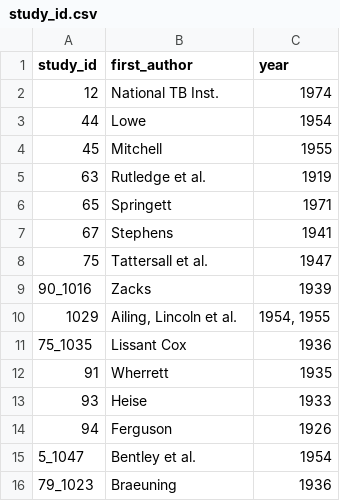
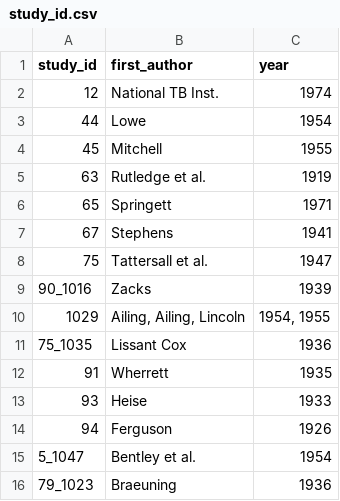
Before and after one commit to sarahleavitt/pre_chemo_tb, a CSV file: data/study_id.csv, drawn as a sheet.

```diff
--- a/data/study_id.csv
+++ b/data/study_id.csv
@@ -9,3 +9,3 @@ study_id,first_author,year
 90_1016,Zacks,1939
-1029,"Ailing, Lincoln et al.","1954, 1955"
+1029,"Ailing, Ailing, Lincoln","1954, 1955"
 75_1035,Lissant Cox,1936
```
Also changed, not shown: 25 other files.
